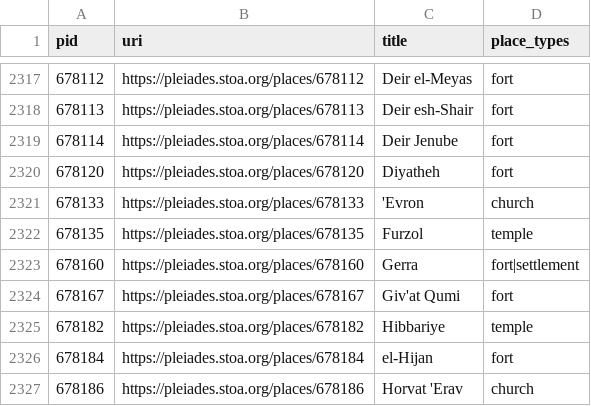
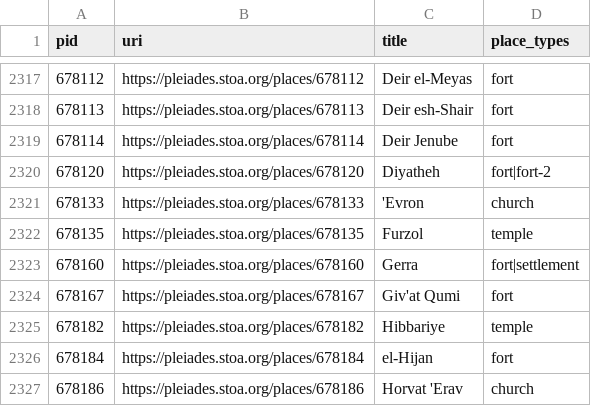
Before and after one commit to isawnyu/pleiades.datasets, a CSV file: data/data_quality/bad_place_type.csv, drawn as a sheet; only a part is shown, gaps mark what is left out.

```diff
--- a/data/data_quality/bad_place_type.csv
+++ b/data/data_quality/bad_place_type.csv
@@ -2319,3 +2319,3 @@ pid,uri,title,place_types
 678114,https://pleiades.stoa.org/places/678114,Deir Jenube,fort
-678120,https://pleiades.stoa.org/places/678120,Diyatheh,fort
+678120,https://pleiades.stoa.org/places/678120,Diyatheh,fort|fort-2
 678133,https://pleiades.stoa.org/places/678133,'Evron,church
```
Also changed, not shown: data/data_quality/bad_osm_way.csv, data/data_quality/poor_accuracy.csv, 4 other files.
